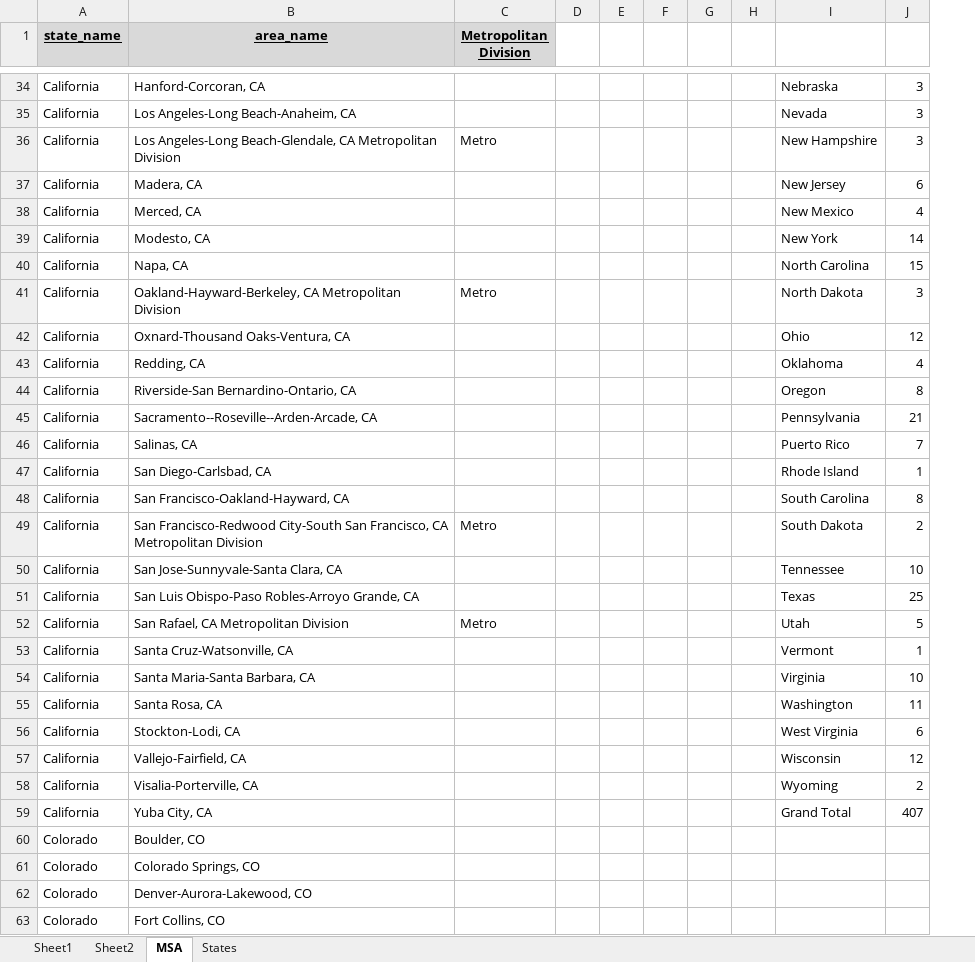
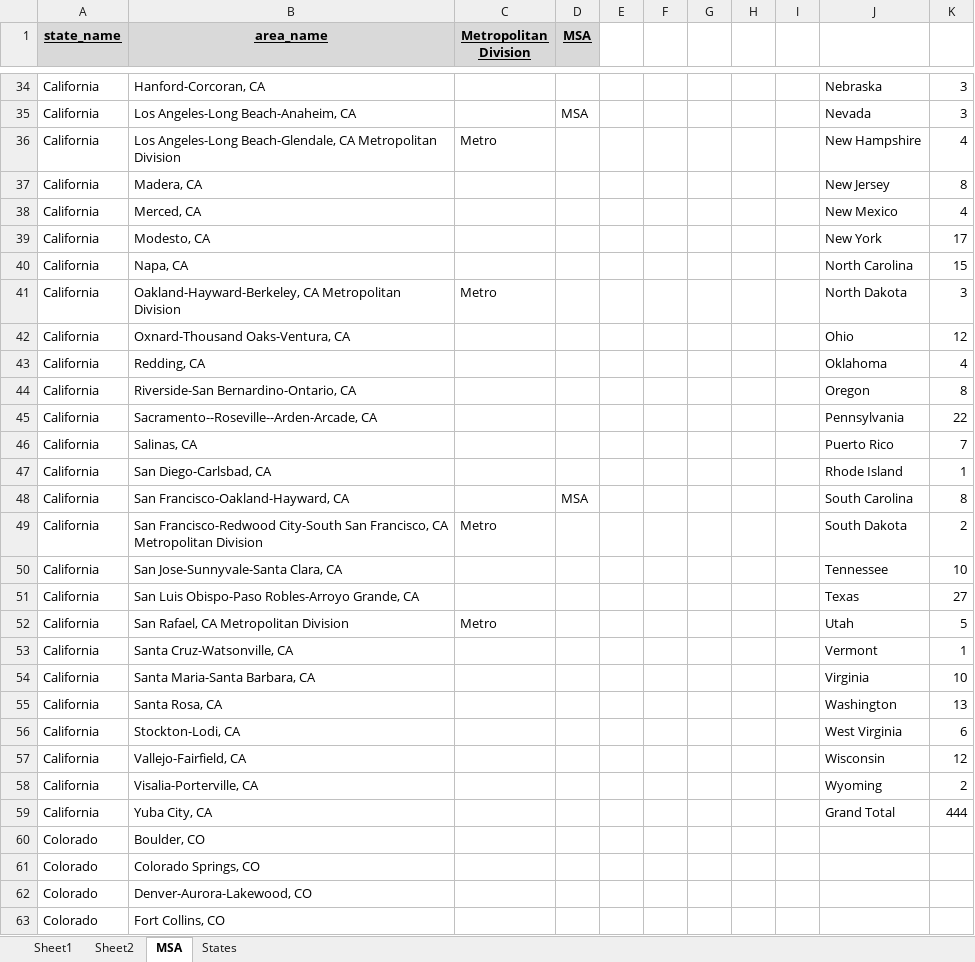
Before and after one commit to bigck2/BLS, an Excel workbook: MSAs.xlsx, sheet MSA, drawn as a sheet; only a part is shown, gaps mark what is left out; values as stored, in another font and other column widths than the file's, no borders; removed rows and columns are numbered as before the commit, all else as after; the diff covers the shown part only; the diff names each change by its address in the sheet, - before the commit and + after, or states it on an @@ line.

```diff
--- a/MSAs.xlsx (sheet MSA)
+++ b/MSAs.xlsx (sheet MSA)
-column D, empty
+column D (MSA), rows 35-48: MSA |  |  |  |  |  |  |  |  |  |  |  |  | MSA
+column I, empty
-K36: 3
+K36: 4
-K37: 6
+K37: 8
-K39: 14
+K39: 17
-K45: 21
+K45: 22
-K51: 25
+K51: 27
-K55: 11
+K55: 13
-K59: 407
+K59: 444
```
Also changed, not shown: 13 edited cells elsewhere in this sheet, Metro Divisions.xlsx, 2 other files.
